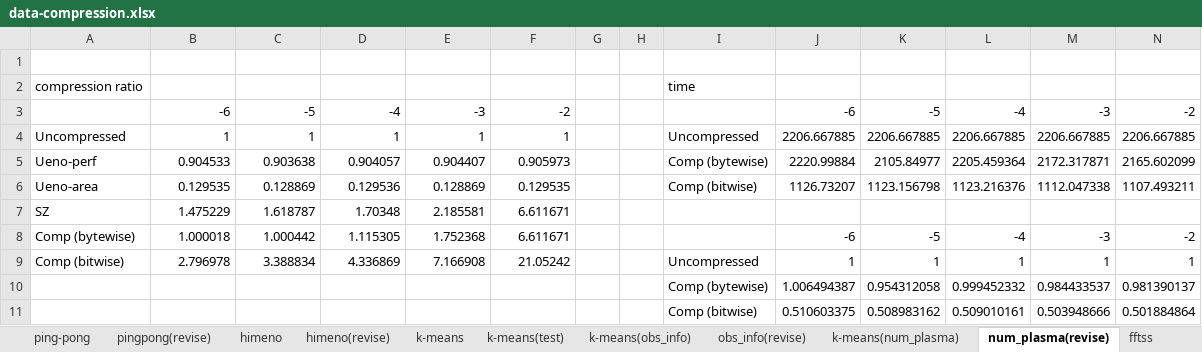
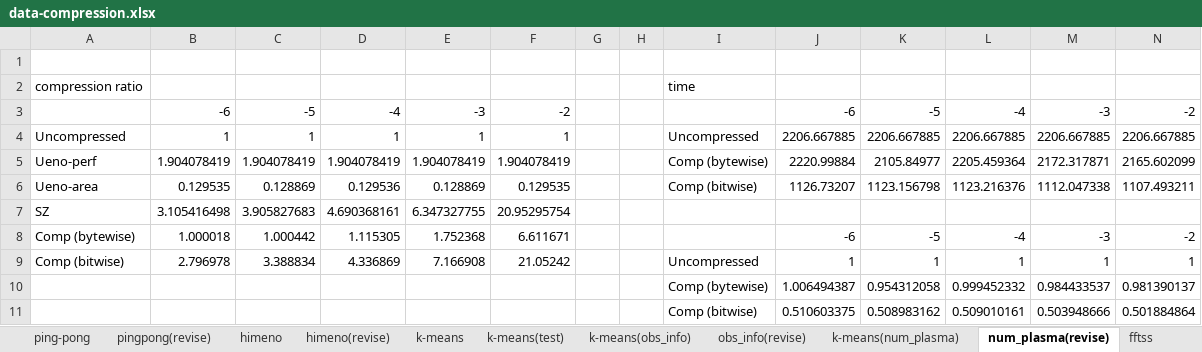
Before and after one commit to smallcat9603/data-compression, an Excel workbook: impl/data-compression.xlsx, sheet num_plasma(revise), drawn as a sheet; only a part is shown; values as stored, in another font and other column widths than the file's, no borders; charts and pictures not drawn; removed rows and columns are numbered as before the commit, all else as after; rows hold the shown columns only; the diff names each change by its address in the sheet, - before the commit and + after, or states it on an @@ line.

```diff
--- a/impl/data-compression.xlsx (sheet num_plasma(revise))
+++ b/impl/data-compression.xlsx (sheet num_plasma(revise))
-B5: 0.904533
+B5: 1.904078419
-C5: 0.903638
+C5: 1.904078419
-D5: 0.904057
+D5: 1.904078419
-E5: 0.904407
+E5: 1.904078419
-F5: 0.905973
+F5: 1.904078419
-row 7: SZ | 1.475229 | 1.618787 | 1.70348 | 2.185581 | 6.611671
+row 7: SZ | 3.105416498 | 3.905827683 | 4.690368161 | 6.347327755 | 20.95295754
```
Also changed, not shown: sheet obs_info(revise), sheet pingpong(revise), charts or pictures.
